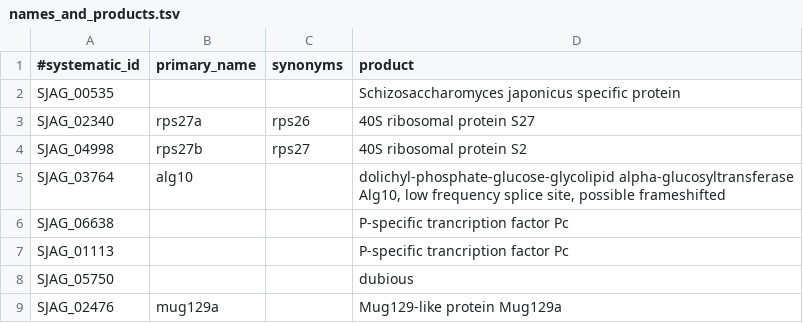
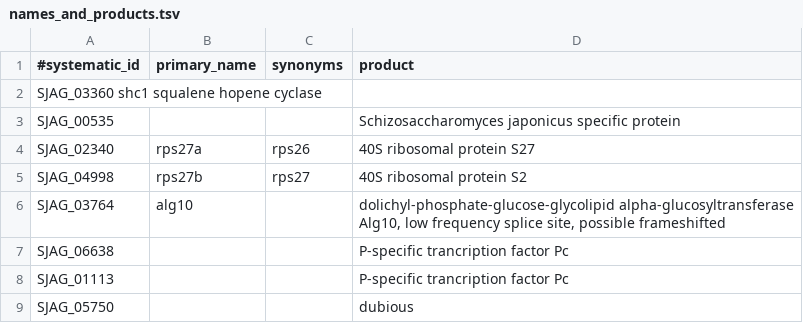
Before and after one commit to japonicusdb/japonicus-curation, a TSV file: names_and_products.tsv, drawn as a sheet; only a part is shown; the shorter side is filled out with more unchanged rows; the diff names each change by its address in the sheet, - before the commit and + after, or states it on an @@ line.

Commit message:
Update names_and_products.tsv
added shc1 line

```diff
--- a/names_and_products.tsv
+++ b/names_and_products.tsv
+row 2: SJAG_03360 shc1 squalene hopene cyclase
```
